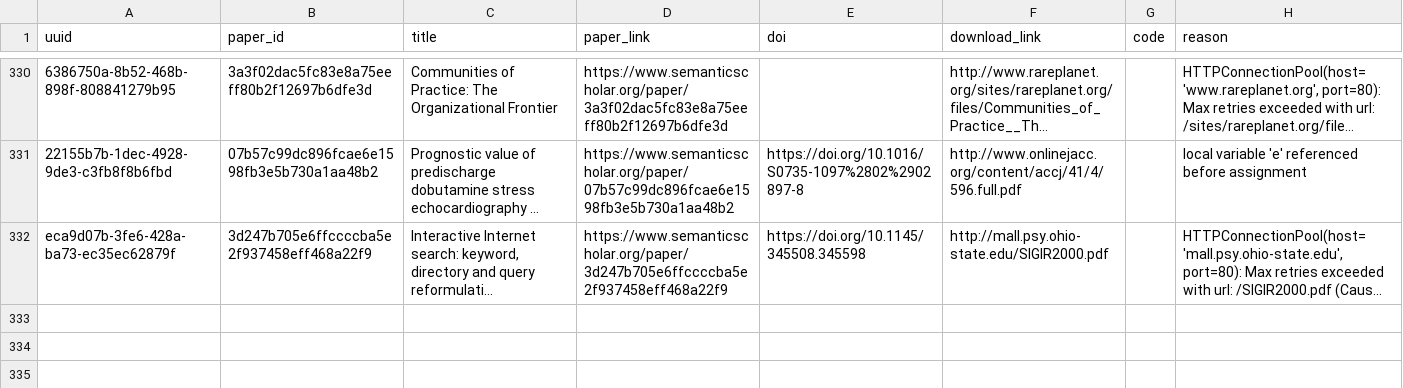
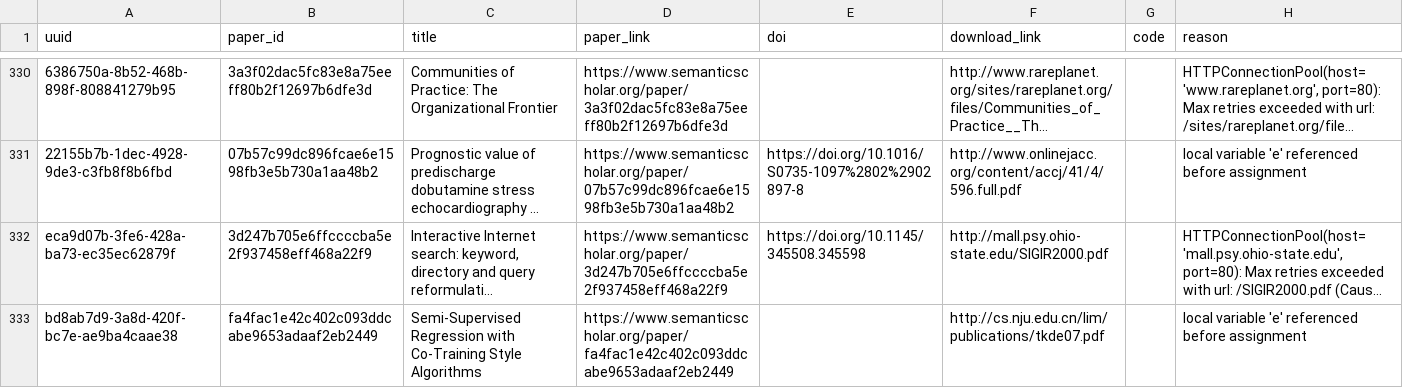
Before and after one commit to dev-SR/research-paper-downloader-pdf, a CSV file: data/info/errors.csv, drawn as a sheet; only a part is shown, gaps mark what is left out; long unchanged cells end in …; the diff names each change by its address in the sheet, - before the commit and + after, or states it on an @@ line.

```diff
--- a/data/info/errors.csv
+++ b/data/info/errors.csv
+row 333: bd8ab7d9-3a8d-420f-bc7e-ae9ba4caae38 | fa4fac1e42c402c093ddcabe9653adaaf2eb2449 | Semi-Supervised Regression with Co-Training Style Algorithms | https://www.semanticscholar.org/paper/fa4fac1e42c402c093ddcabe9653adaaf2eb2449 |  | http://cs.nju.edu.cn/lim/publications/tkde07.pdf |  | local variable 'e' referenced before assignment
```
Also changed, not shown: data/info/done.csv, data/info/not_found.csv, 1 other file.
